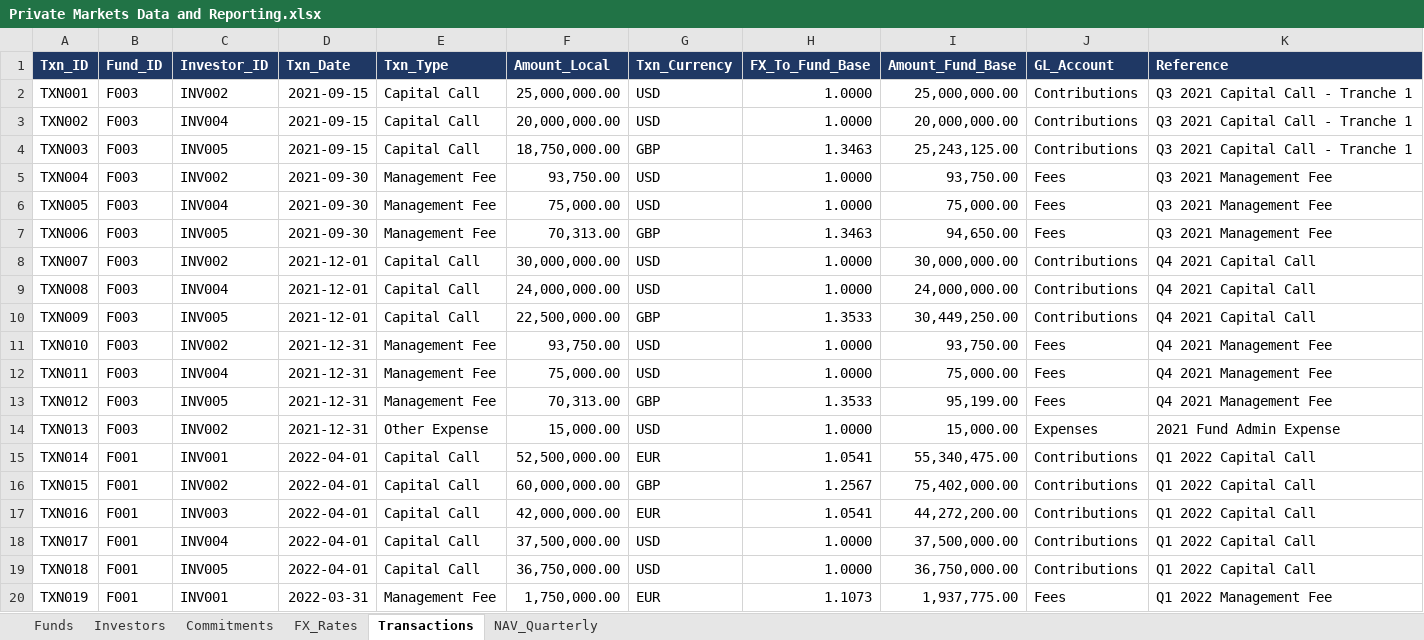
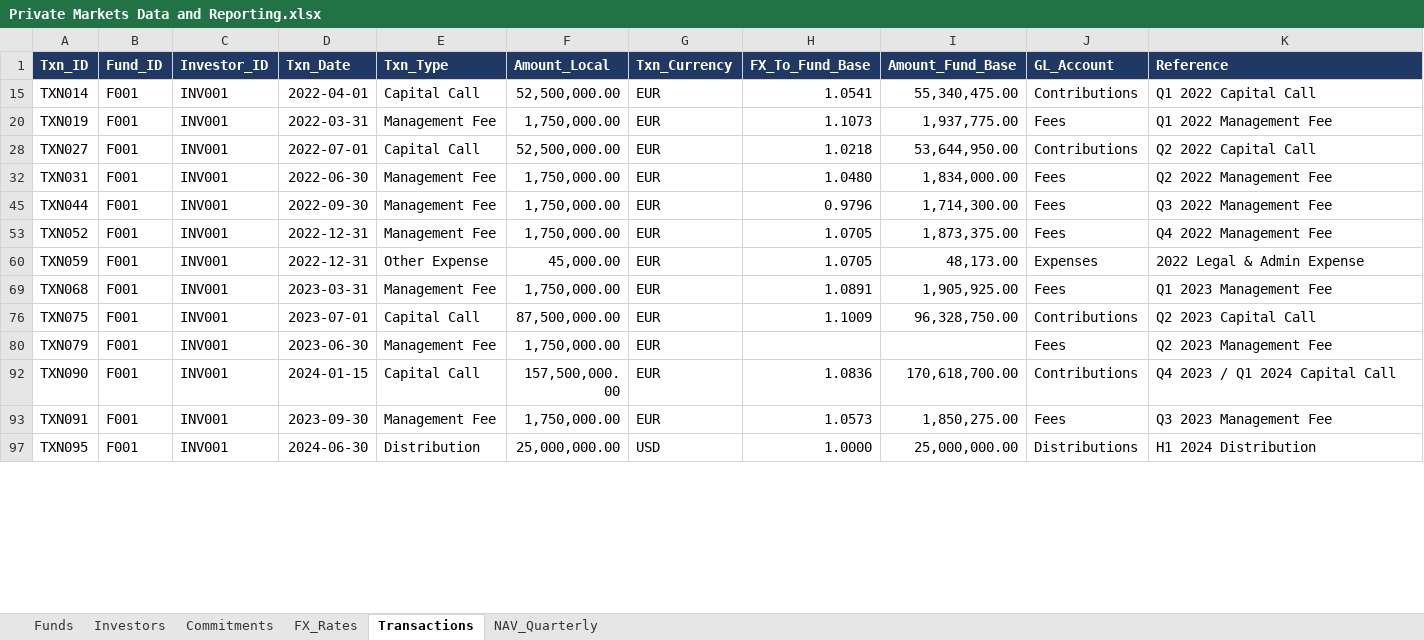
Before and after one commit to avohra223/private-markets-reporting-engine, an Excel workbook: Private Markets Data and Reporting.xlsx, sheet Transactions, drawn as a sheet; only a part is shown; the shorter side is filled out with more unchanged rows; values as stored, in another font and other column widths than the file's, no borders; table styles not drawn; the diff covers the shown part only; the diff names each change by its address in the sheet, - before the commit and + after, or states it on an @@ line.

Commit message:
Add files via upload

```diff
--- a/Private Markets Data and Reporting.xlsx (sheet Transactions)
+++ b/Private Markets Data and Reporting.xlsx (sheet Transactions)
@@ row 2 hidden: TXN001 | F003 | INV002 | 2021-09-15 | Capital Call | 25,000,000.00 | USD | 1.0000 | 25,000,000.00 | Contributions | Q3 2021 Capital Call - Tranche 1 @@
@@ row 3 hidden: TXN002 | F003 | INV004 | 2021-09-15 | Capital Call | 20,000,000.00 | USD | 1.0000 | 20,000,000.00 | Contributions | Q3 2021 Capital Call - Tranche 1 @@
@@ row 4 hidden: TXN003 | F003 | INV005 | 2021-09-15 | Capital Call | 18,750,000.00 | GBP | 1.3463 | 25,243,125.00 | Contributions | Q3 2021 Capital Call - Tranche 1 @@
@@ row 5 hidden: TXN004 | F003 | INV002 | 2021-09-30 | Management Fee | 93,750.00 | USD | 1.0000 | 93,750.00 | Fees | Q3 2021 Management Fee @@
@@ row 6 hidden: TXN005 | F003 | INV004 | 2021-09-30 | Management Fee | 75,000.00 | USD | 1.0000 | 75,000.00 | Fees | Q3 2021 Management Fee @@
@@ row 7 hidden: TXN006 | F003 | INV005 | 2021-09-30 | Management Fee | 70,313.00 | GBP | 1.3463 | 94,650.00 | Fees | Q3 2021 Management Fee @@
@@ row 8 hidden: TXN007 | F003 | INV002 | 2021-12-01 | Capital Call | 30,000,000.00 | USD | 1.0000 | 30,000,000.00 | Contributions | Q4 2021 Capital Call @@
@@ row 9 hidden: TXN008 | F003 | INV004 | 2021-12-01 | Capital Call | 24,000,000.00 | USD | 1.0000 | 24,000,000.00 | Contributions | Q4 2021 Capital Call @@
@@ row 10 hidden: TXN009 | F003 | INV005 | 2021-12-01 | Capital Call | 22,500,000.00 | GBP | 1.3533 | 30,449,250.00 | Contributions | Q4 2021 Capital Call @@
@@ row 11 hidden: TXN010 | F003 | INV002 | 2021-12-31 | Management Fee | 93,750.00 | USD | 1.0000 | 93,750.00 | Fees | Q4 2021 Management Fee @@
@@ row 12 hidden: TXN011 | F003 | INV004 | 2021-12-31 | Management Fee | 75,000.00 | USD | 1.0000 | 75,000.00 | Fees | Q4 2021 Management Fee @@
@@ row 13 hidden: TXN012 | F003 | INV005 | 2021-12-31 | Management Fee | 70,313.00 | GBP | 1.3533 | 95,199.00 | Fees | Q4 2021 Management Fee @@
@@ row 14 hidden: TXN013 | F003 | INV002 | 2021-12-31 | Other Expense | 15,000.00 | USD | 1.0000 | 15,000.00 | Expenses | 2021 Fund Admin Expense @@
@@ row 16 hidden: TXN015 | F001 | INV002 | 2022-04-01 | Capital Call | 60,000,000.00 | GBP | 1.2567 | 75,402,000.00 | Contributions | Q1 2022 Capital Call @@
@@ row 17 hidden: TXN016 | F001 | INV003 | 2022-04-01 | Capital Call | 42,000,000.00 | EUR | 1.0541 | 44,272,200.00 | Contributions | Q1 2022 Capital Call @@
@@ row 18 hidden: TXN017 | F001 | INV004 | 2022-04-01 | Capital Call | 37,500,000.00 | USD | 1.0000 | 37,500,000.00 | Contributions | Q1 2022 Capital Call @@
@@ row 19 hidden: TXN018 | F001 | INV005 | 2022-04-01 | Capital Call | 36,750,000.00 | USD | 1.0000 | 36,750,000.00 | Contributions | Q1 2022 Capital Call @@
```
Also changed, not shown: 76 hidden or unhidden rows elsewhere in this sheet.
